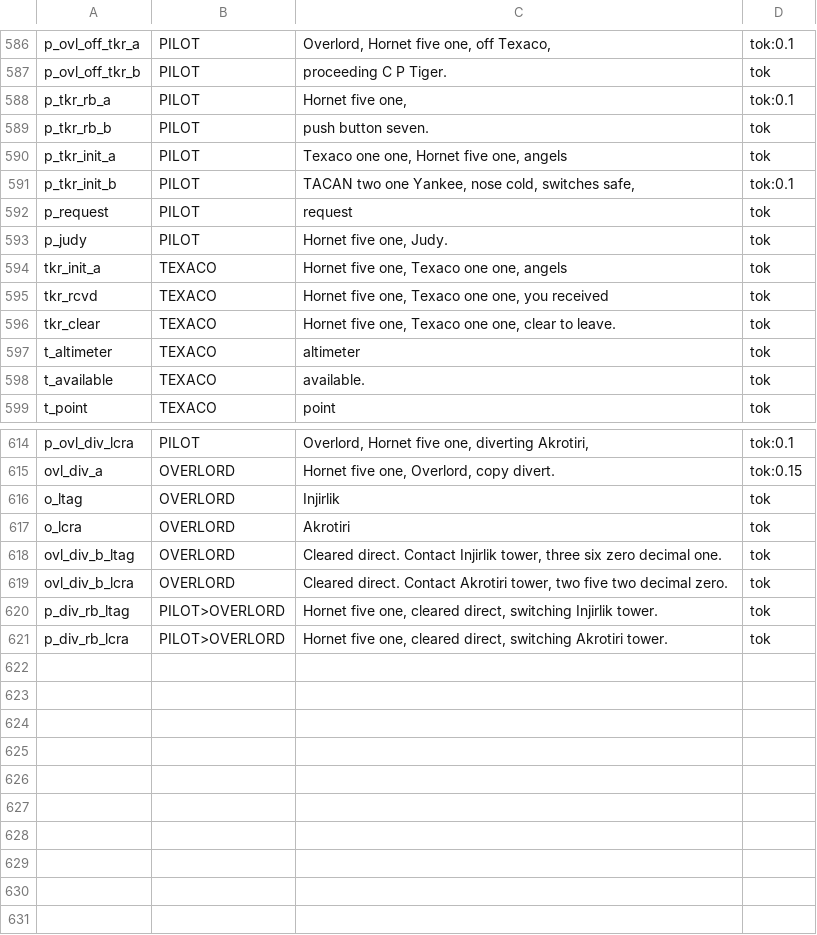
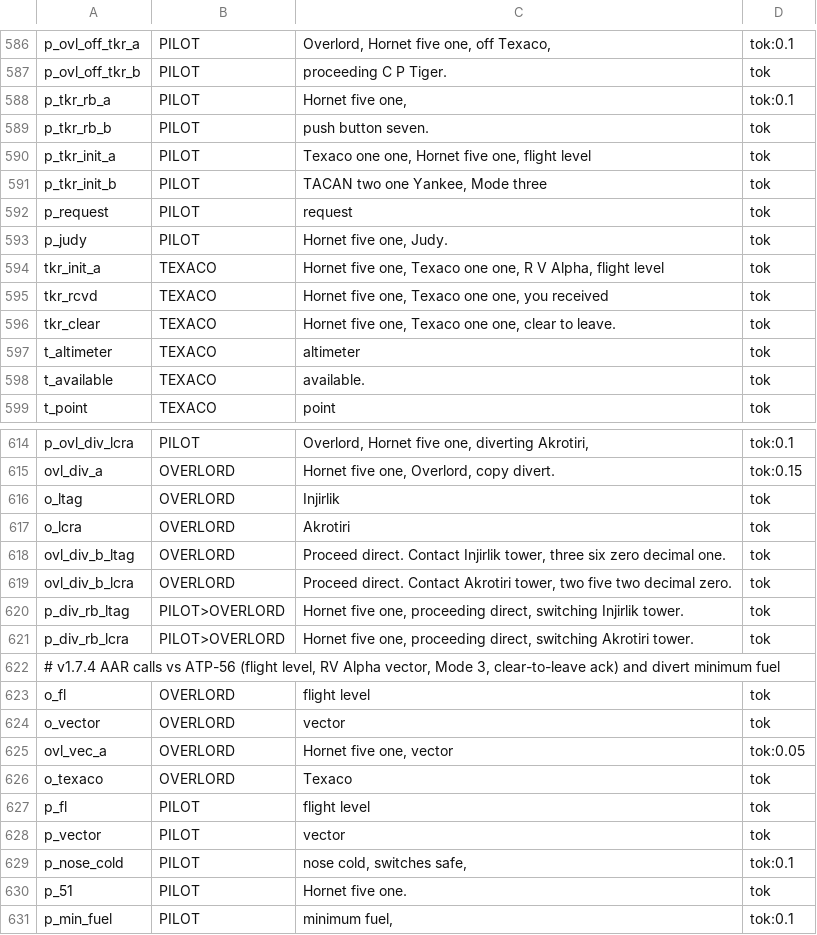
Before and after one commit to onur-karabiber/Syria-Dynamic-Template, a CSV file: tts/clips.csv, drawn as a sheet; only a part is shown, gaps mark what is left out.

```diff
--- a/tts/clips.csv
+++ b/tts/clips.csv
@@ -589,7 +589,7 @@ p_tkr_rb_a;PILOT;Hornet five one,;tok:0.1
 p_tkr_rb_b;PILOT;push button seven.;tok
-p_tkr_init_a;PILOT;Texaco one one, Hornet five one, angels;tok
-p_tkr_init_b;PILOT;TACAN two one Yankee, nose cold, switches safe,;tok:0.1
+p_tkr_init_a;PILOT;Texaco one one, Hornet five one, flight level;tok
+p_tkr_init_b;PILOT;TACAN two one Yankee, Mode three;tok
 p_request;PILOT;request;tok
 p_judy;PILOT;Hornet five one, Judy.;tok
-tkr_init_a;TEXACO;Hornet five one, Texaco one one, angels;tok
+tkr_init_a;TEXACO;Hornet five one, Texaco one one, R V Alpha, flight level;tok
 tkr_rcvd;TEXACO;Hornet five one, Texaco one one, you received;tok
@@ -617,5 +617,15 @@ o_ltag;OVERLORD;Injirlik;tok
 o_lcra;OVERLORD;Akrotiri;tok
-ovl_div_b_ltag;OVERLORD;Cleared direct. Contact Injirlik tower, three six zero decimal one.;tok
-ovl_div_b_lcra;OVERLORD;Cleared direct. Contact Akrotiri tower, two five two decimal zero.;tok
-p_div_rb_ltag;PILOT>OVERLORD;Hornet five one, cleared direct, switching Injirlik tower.;tok
-p_div_rb_lcra;PILOT>OVERLORD;Hornet five one, cleared direct, switching Akrotiri tower.;tok
+ovl_div_b_ltag;OVERLORD;Proceed direct. Contact Injirlik tower, three six zero decimal one.;tok
+ovl_div_b_lcra;OVERLORD;Proceed direct. Contact Akrotiri tower, two five two decimal zero.;tok
+p_div_rb_ltag;PILOT>OVERLORD;Hornet five one, proceeding direct, switching Injirlik tower.;tok
+p_div_rb_lcra;PILOT>OVERLORD;Hornet five one, proceeding direct, switching Akrotiri tower.;tok
+# v1.7.4 AAR calls vs ATP-56 (flight level, RV Alpha vector, Mode 3, clear-to-leave ack) and divert minimum fuel
+o_fl;OVERLORD;flight level;tok
+o_vector;OVERLORD;vector;tok
+ovl_vec_a;OVERLORD;Hornet five one, vector;tok:0.05
+o_texaco;OVERLORD;Texaco;tok
+p_fl;PILOT;flight level;tok
+p_vector;PILOT;vector;tok
+p_nose_cold;PILOT;nose cold, switches safe,;tok:0.1
+p_51;PILOT;Hornet five one.;tok
+p_min_fuel;PILOT;minimum fuel,;tok:0.1
```
Also changed, not shown: 22 other files.
